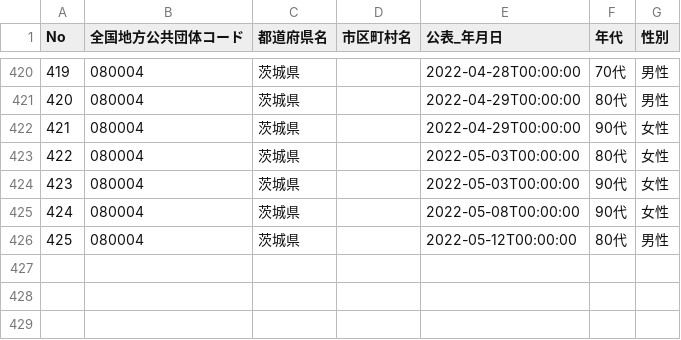
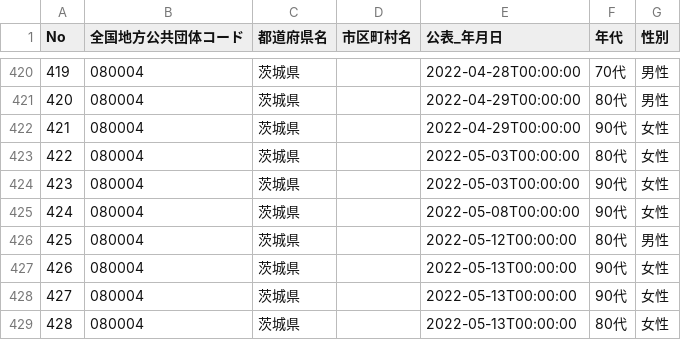
Before and after one commit to a01sa01to/my-website-2, a CSV file: static/opendata/api/raw/covid19_ibaraki/080004_ibaraki_covid19_death_attributes.csv, drawn as a sheet; only a part is shown, gaps mark what is left out; the diff names each change by its address in the sheet, - before the commit and + after, or states it on an @@ line.

```diff
--- a/static/opendata/api/raw/covid19_ibaraki/080004_ibaraki_covid19_death_attributes.csv
+++ b/static/opendata/api/raw/covid19_ibaraki/080004_ibaraki_covid19_death_attributes.csv
+row 427: 426 | 080004 | 茨城県 |  | 2022-05-13T00:00:00 | 90代 | 女性
+row 428: 427 | 080004 | 茨城県 |  | 2022-05-13T00:00:00 | 90代 | 女性
+row 429: 428 | 080004 | 茨城県 |  | 2022-05-13T00:00:00 | 80代 | 女性
```
Also changed, not shown: static/opendata/api/raw/covid19_ibaraki/080004_ibaraki_covid19_death_number.csv, static/opendata/api/raw/covid19_ibaraki/080004_ibaraki_covid19_positive_number.csv, 7 other files.
